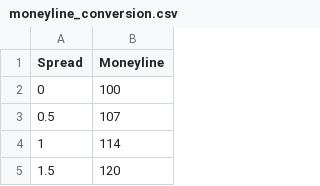
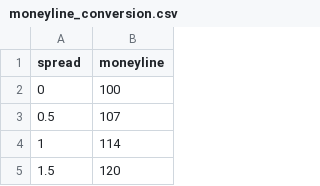
Before and after one commit to michael-rowland/ELO-Betting-Strategy, a CSV file: data/moneyline_conversion.csv, drawn as a sheet; only a part is shown.

Commit message:
updated moneyline conversion csv file

```diff
--- a/data/moneyline_conversion.csv
+++ b/data/moneyline_conversion.csv
@@ -1,2 +1,2 @@
-Spread,Moneyline
+spread,moneyline
 0,100
```
